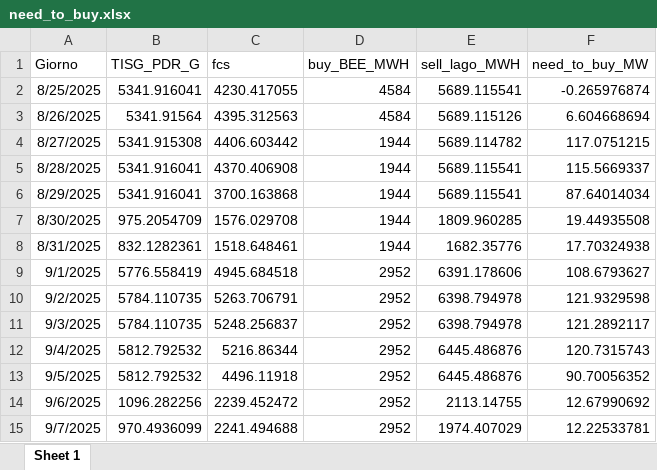
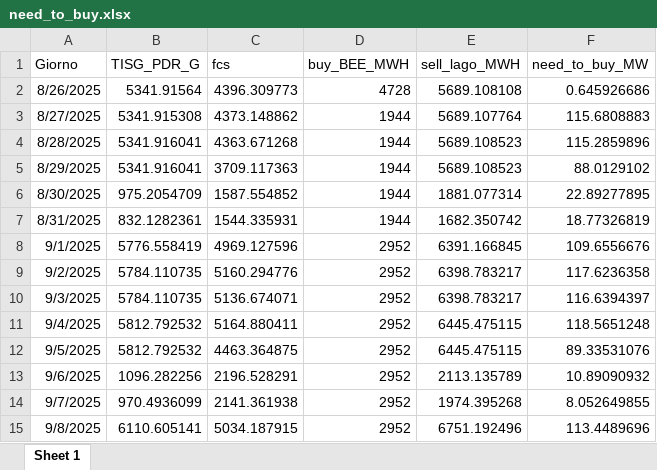
Before and after one commit to Alainpp96/forecastg, an Excel workbook: need_to_buy.xlsx, sheet Sheet 1, drawn as a sheet; values as stored, in another font and other column widths than the file's, no borders; removed rows and columns are numbered as before the commit, all else as after; the diff names each change by its address in the sheet, - before the commit and + after, or states it on an @@ line.

Commit message:
Aggiorno file need_to_buy.xlsx da R

```diff
--- a/need_to_buy.xlsx (sheet Sheet 1)
+++ b/need_to_buy.xlsx (sheet Sheet 1)
-row 2: 8/25/2025 | 5341.916041 | 4230.417055 | 4584 | 5689.115541 | -0.265976874
-C2 (fcs): 4395.312563
+C2 (fcs): 4396.309773
-D2 (buy_BEE_MWH): 4584
+D2 (buy_BEE_MWH): 4728
-E2 (sell_lago_MWH): 5689.115126
+E2 (sell_lago_MWH): 5689.108108
-F2 (need_to_buy_MW): 6.604668694
+F2 (need_to_buy_MW): 0.645926686
-C3 (fcs): 4406.603442
+C3 (fcs): 4373.148862
-E3 (sell_lago_MWH): 5689.114782
+E3 (sell_lago_MWH): 5689.107764
-F3 (need_to_buy_MW): 117.0751215
+F3 (need_to_buy_MW): 115.6808883
-C4 (fcs): 4370.406908
+C4 (fcs): 4363.671268
-E4:E5 (sell_lago_MWH): 5689.115541
+E4:E5 (sell_lago_MWH): 5689.108523
-F4 (need_to_buy_MW): 115.5669337
+F4 (need_to_buy_MW): 115.2859896
-C5 (fcs): 3700.163868
+C5 (fcs): 3709.117363
-F5 (need_to_buy_MW): 87.64014034
+F5 (need_to_buy_MW): 88.0129102
-C6 (fcs): 1576.029708
+C6 (fcs): 1587.554852
-E6 (sell_lago_MWH): 1809.960285
+E6 (sell_lago_MWH): 1881.077314
-F6 (need_to_buy_MW): 19.44935508
+F6 (need_to_buy_MW): 22.89277895
-C7 (fcs): 1518.648461
+C7 (fcs): 1544.335931
-E7 (sell_lago_MWH): 1682.35776
+E7 (sell_lago_MWH): 1682.350742
-F7 (need_to_buy_MW): 17.70324938
+F7 (need_to_buy_MW): 18.77326819
-C8 (fcs): 4945.684518
+C8 (fcs): 4969.127596
-E8 (sell_lago_MWH): 6391.178606
+E8 (sell_lago_MWH): 6391.166845
-F8 (need_to_buy_MW): 108.6793627
+F8 (need_to_buy_MW): 109.6556676
-C9 (fcs): 5263.706791
+C9 (fcs): 5160.294776
-E9:E10 (sell_lago_MWH): 6398.794978
+E9:E10 (sell_lago_MWH): 6398.783217
-F9 (need_to_buy_MW): 121.9329598
+F9 (need_to_buy_MW): 117.6236358
-C10 (fcs): 5248.256837
+C10 (fcs): 5136.674071
-F10 (need_to_buy_MW): 121.2892117
+F10 (need_to_buy_MW): 116.6394397
-C11 (fcs): 5216.86344
+C11 (fcs): 5164.880411
-E11:E12 (sell_lago_MWH): 6445.486876
+E11:E12 (sell_lago_MWH): 6445.475115
-F11 (need_to_buy_MW): 120.7315743
+F11 (need_to_buy_MW): 118.5651248
-C12 (fcs): 4496.11918
+C12 (fcs): 4463.364875
-F12 (need_to_buy_MW): 90.70056352
+F12 (need_to_buy_MW): 89.33531076
-C13 (fcs): 2239.452472
+C13 (fcs): 2196.528291
-E13 (sell_lago_MWH): 2113.14755
+E13 (sell_lago_MWH): 2113.135789
-F13 (need_to_buy_MW): 12.67990692
+F13 (need_to_buy_MW): 10.89090932
-C14 (fcs): 2241.494688
+C14 (fcs): 2141.361938
-E14 (sell_lago_MWH): 1974.407029
+E14 (sell_lago_MWH): 1974.395268
-F14 (need_to_buy_MW): 12.22533781
+F14 (need_to_buy_MW): 8.052649855
+row 15: 9/8/2025 | 6110.605141 | 5034.187915 | 2952 | 6751.192496 | 113.4489696
```
